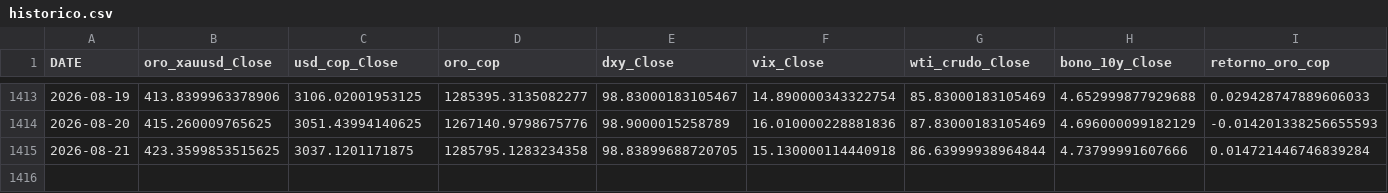
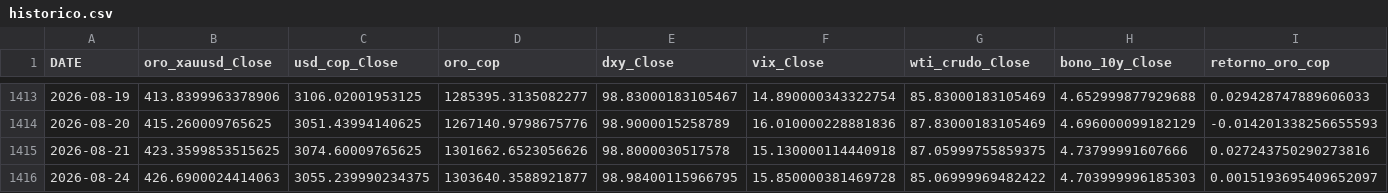
Before and after one commit to michaelsteven1299/proyecto_michael-, a CSV file: dashboard_data/historico.csv, drawn as a sheet; only a part is shown, gaps mark what is left out.

```diff
--- a/dashboard_data/historico.csv
+++ b/dashboard_data/historico.csv
@@ -1414,2 +1414,3 @@ DATE,oro_xauusd_Close,usd_cop_Close,oro_cop,dxy_Close,vix_Close,wti_crudo_Close,
 2026-08-20,415.260009765625,3051.43994140625,1267140.9798675776,98.9000015258789,16.010000228881836,87.83000183105469,4.696000099182129,-0.014201338256655593
-2026-08-21,423.3599853515625,3037.1201171875,1285795.1283234358,98.83899688720705,15.130000114440918,86.63999938964844,4.73799991607666,0.014721446746839284
+2026-08-21,423.3599853515625,3074.60009765625,1301662.6523056626,98.8000030517578,15.130000114440918,87.05999755859375,4.73799991607666,0.027243750290273816
+2026-08-24,426.6900024414063,3055.239990234375,1303640.3588921877,98.98400115966795,15.850000381469728,85.06999969482422,4.703999996185303,0.0015193695409652097
```
Also changed, not shown: dashboard_data/metricas_modelos.csv, dashboard_data/prediccion.csv, 6 other files.
